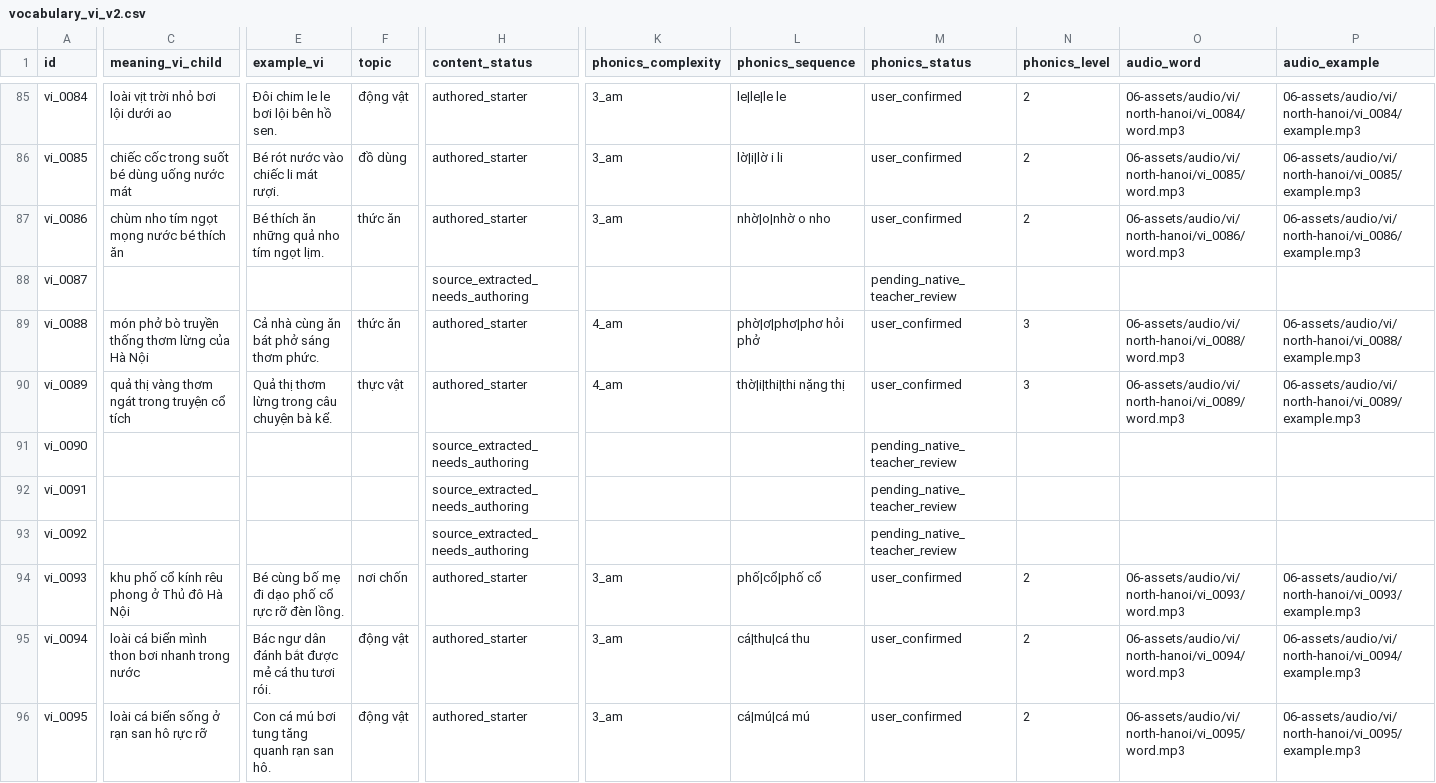
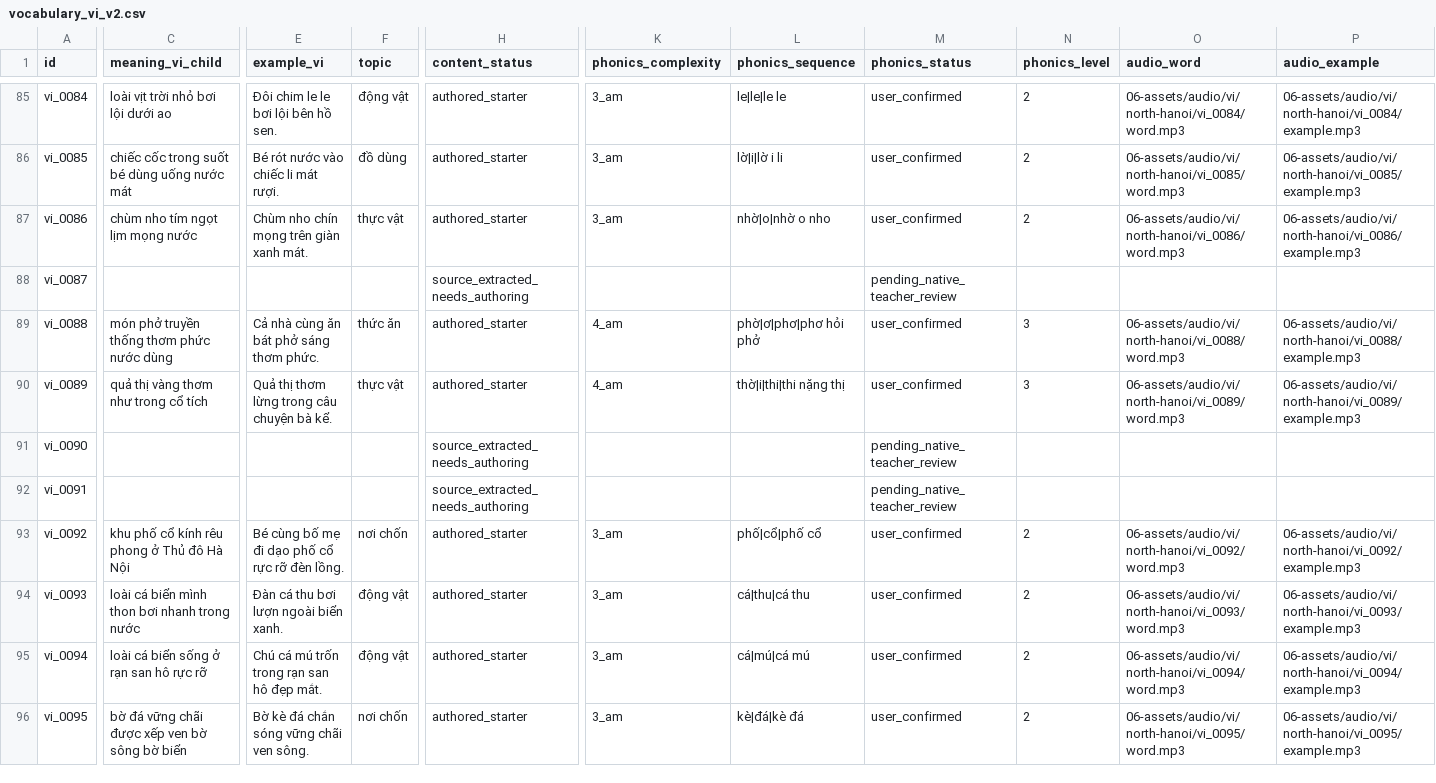
Before and after one commit to hp0705/vietnhat-adventure, a CSV file: 01-vocabulary/vocabulary_vi_v2.csv, drawn as a sheet; only a part is shown, gaps mark what is left out; the diff covers the shown part only; the diff names each change by its address in the sheet, - before the commit and + after, or states it on an @@ line.

```diff
--- a/01-vocabulary/vocabulary_vi_v2.csv
+++ b/01-vocabulary/vocabulary_vi_v2.csv
-C87 (meaning_vi_child): chùm nho tím ngọt mọng nước bé thích ăn
+C87 (meaning_vi_child): chùm nho tím ngọt lịm mọng nước
-E87 (example_vi): Bé thích ăn những quả nho tím ngọt lịm.
+E87 (example_vi): Chùm nho chín mọng trên giàn xanh mát.
-F87 (topic): thức ăn
+F87 (topic): thực vật
-C89 (meaning_vi_child): món phở bò truyền thống thơm lừng của Hà Nội
+C89 (meaning_vi_child): món phở truyền thống thơm phức nước dùng
-C90 (meaning_vi_child): quả thị vàng thơm ngát trong truyện cổ tích
+C90 (meaning_vi_child): quả thị vàng thơm như trong cổ tích
-C93 (meaning_vi_child): (empty)
+C93 (meaning_vi_child): khu phố cổ kính rêu phong ở Thủ đô Hà Nội
-E93 (example_vi): (empty)
+E93 (example_vi): Bé cùng bố mẹ đi dạo phố cổ rực rỡ đèn lồng.
-F93 (topic): (empty)
+F93 (topic): nơi chốn
-H93 (content_status): source_extracted_needs_authoring
+H93 (content_status): authored_starter
-K93 (phonics_complexity): (empty)
+K93 (phonics_complexity): 3_am
-L93 (phonics_sequence): (empty)
+L93 (phonics_sequence): phố|cổ|phố cổ
-M93 (phonics_status): pending_native_teacher_review
+M93 (phonics_status): user_confirmed
-N93 (phonics_level): (empty)
+N93 (phonics_level): 2
-O93 (audio_word): (empty)
+O93 (audio_word): 06-assets/audio/vi/north-hanoi/vi_0092/word.mp3
-P93 (audio_example): (empty)
+P93 (audio_example): 06-assets/audio/vi/north-hanoi/vi_0092/example.mp3
-C94 (meaning_vi_child): khu phố cổ kính rêu phong ở Thủ đô Hà Nội
+C94 (meaning_vi_child): loài cá biển mình thon bơi nhanh trong nước
-E94 (example_vi): Bé cùng bố mẹ đi dạo phố cổ rực rỡ đèn lồng.
+E94 (example_vi): Đàn cá thu bơi lượn ngoài biển xanh.
-F94 (topic): nơi chốn
+F94 (topic): động vật
-L94 (phonics_sequence): phố|cổ|phố cổ
+L94 (phonics_sequence): cá|thu|cá thu
-C95 (meaning_vi_child): loài cá biển mình thon bơi nhanh trong nước
+C95 (meaning_vi_child): loài cá biển sống ở rạn san hô rực rỡ
-E95 (example_vi): Bác ngư dân đánh bắt được mẻ cá thu tươi rói.
+E95 (example_vi): Chú cá mú trốn trong rạn san hô đẹp mắt.
-L95 (phonics_sequence): cá|thu|cá thu
+L95 (phonics_sequence): cá|mú|cá mú
-C96 (meaning_vi_child): loài cá biển sống ở rạn san hô rực rỡ
+C96 (meaning_vi_child): bờ đá vững chãi được xếp ven bờ sông bờ biển
-E96 (example_vi): Con cá mú bơi tung tăng quanh rạn san hô.
+E96 (example_vi): Bờ kè đá chắn sóng vững chãi ven sông.
-F96 (topic): động vật
+F96 (topic): nơi chốn
-L96 (phonics_sequence): cá|mú|cá mú
+L96 (phonics_sequence): kè|đá|kè đá
```
Also changed, not shown: 1 added row, 1 removed row and 18 edited cells elsewhere in this file, 14 other files.
